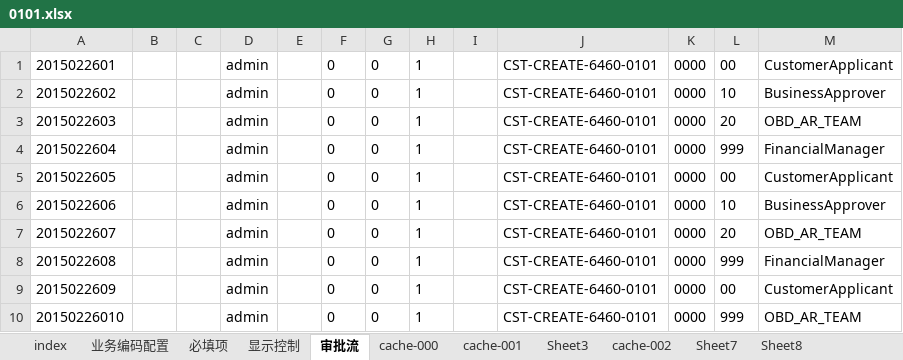
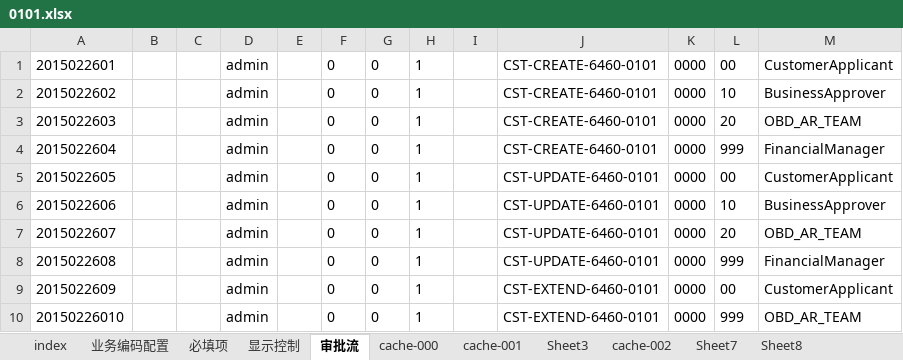
Before and after one commit to Longandai/WorkRecode, an Excel workbook: HopeMDM/海外客户6460-系列切换/新建整合方案/0101.xlsx, sheet 审批流, drawn as a sheet; values as stored, in another font and other column widths than the file's, no borders; the diff names each change by its address in the sheet, - before the commit and + after, or states it on an @@ line.

```diff
--- a/HopeMDM/海外客户6460-系列切换/新建整合方案/0101.xlsx (sheet 审批流)
+++ b/HopeMDM/海外客户6460-系列切换/新建整合方案/0101.xlsx (sheet 审批流)
-J5:J8: CST-CREATE-6460-0101
+J5:J8: CST-UPDATE-6460-0101
-J9:J10: CST-CREATE-6460-0101
+J9:J10: CST-EXTEND-6460-0101
```
Also changed, not shown: sheet 显示控制, HopeMDM/海外客户6460-系列切换/新建整合方案/0111.xlsx, HopeMDM/海外客户6460-系列切换/新建整合方案/0222.xlsx, 1 other file.
